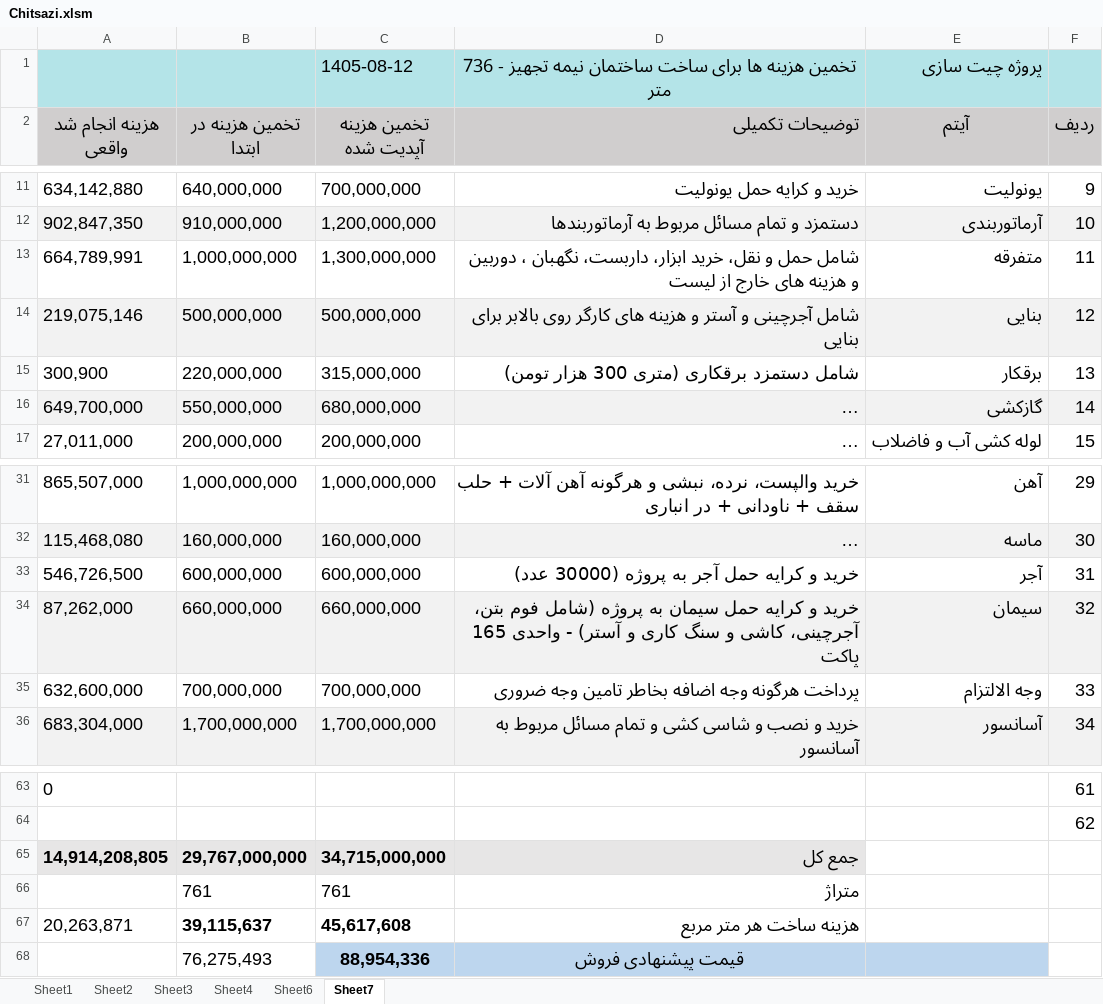
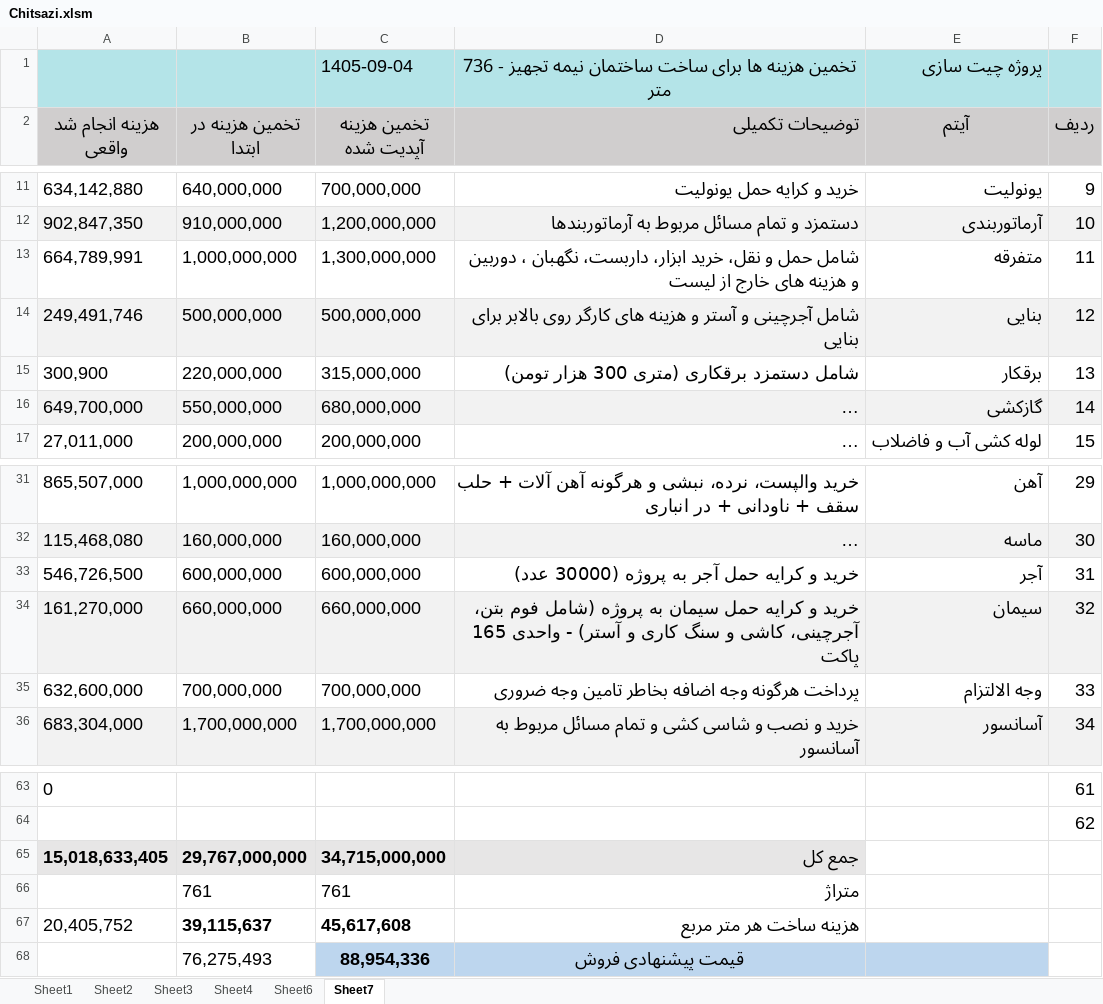
Before and after one commit to mostafavim1990/sadabad-team, an Excel workbook: report/chitsazi/Chitsazi.xlsm, sheet Sheet7, drawn as a sheet; only a part is shown, gaps mark what is left out; long unchanged cells end in …; values as stored, in another font and other column widths than the file's, no borders; the diff names each change by its address in the sheet, - before the commit and + after, or states it on an @@ line.

```diff
--- a/report/chitsazi/Chitsazi.xlsm (sheet Sheet7)
+++ b/report/chitsazi/Chitsazi.xlsm (sheet Sheet7)
-C1 (تخمین هزینه آپدیت شده): 1405-08-12
+C1 (تخمین هزینه آپدیت شده): 1405-09-04
-A14 (هزینه انجام شد واقعی): 219,075,146
+A14 (هزینه انجام شد واقعی): 249,491,746
-A34 (هزینه انجام شد واقعی): 87,262,000
+A34 (هزینه انجام شد واقعی): 161,270,000
-A65 (هزینه انجام شد واقعی): 14,914,208,805
+A65 (هزینه انجام شد واقعی): 15,018,633,405
-A67 (هزینه انجام شد واقعی): 20,263,871
+A67 (هزینه انجام شد واقعی): 20,405,752
```
Also changed, not shown: sheet Sheet1, charts or pictures, report/cheques/cheques.xlsm, report/sarafi/arz.xlsm, 6 other files.
